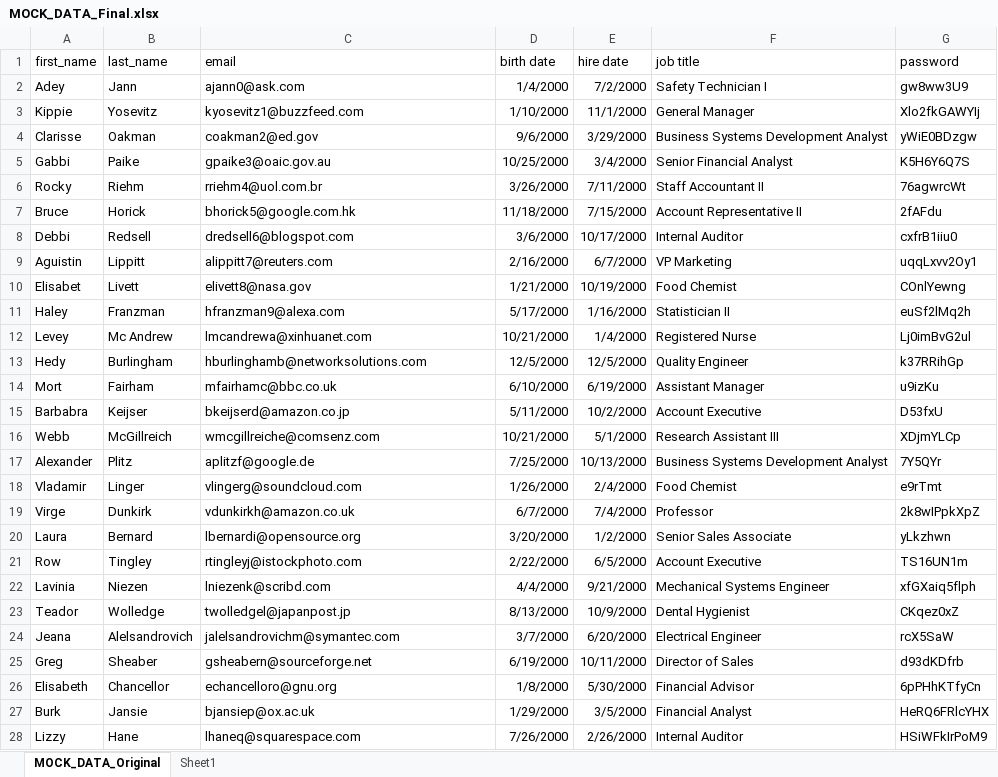
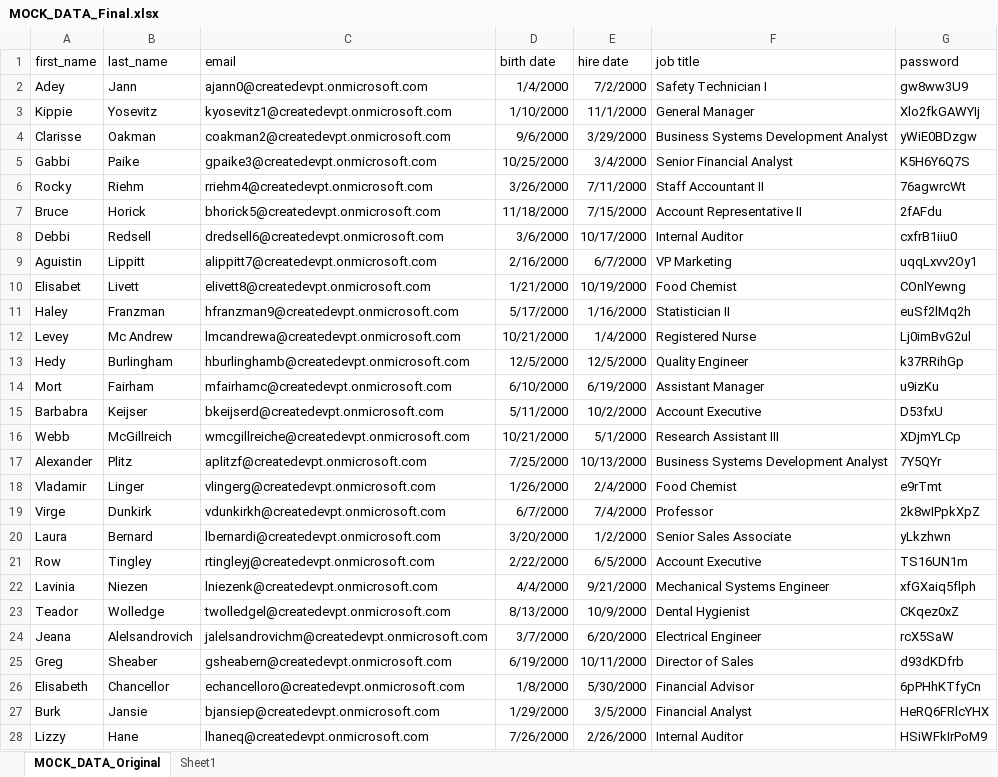
Before and after one commit to miguelisidoro/SharePoint, an Excel workbook: SPFx/react-birthdays_workanniversaries_newcollaborators/mocked_data/MOCK_DATA_Final.xlsx, sheet MOCK_DATA_Original, drawn as a sheet; only a part is shown; values as stored, in another font and other column widths than the file's, no borders; table styles not drawn; the diff covers the shown part only; the diff names each change by its address in the sheet, - before the commit and + after, or states it on an @@ line.

Commit message:
Added final mocked data files

```diff
--- a/SPFx/react-birthdays_workanniversaries_newcollaborators/mocked_data/MOCK_DATA_Final.xlsx (sheet MOCK_DATA_Original)
+++ b/SPFx/react-birthdays_workanniversaries_newcollaborators/mocked_data/MOCK_DATA_Final.xlsx (sheet MOCK_DATA_Original)
-C2 (email): ajann0@ask.com
+C2 (email): ajann0@createdevpt.onmicrosoft.com
-C3 (email): kyosevitz1@buzzfeed.com
+C3 (email): kyosevitz1@createdevpt.onmicrosoft.com
-C4 (email): coakman2@ed.gov
+C4 (email): coakman2@createdevpt.onmicrosoft.com
-C5 (email): gpaike3@oaic.gov.au
+C5 (email): gpaike3@createdevpt.onmicrosoft.com
-C6 (email): rriehm4@uol.com.br
+C6 (email): rriehm4@createdevpt.onmicrosoft.com
-C7 (email): bhorick5@google.com.hk
+C7 (email): bhorick5@createdevpt.onmicrosoft.com
-C8 (email): dredsell6@blogspot.com
+C8 (email): dredsell6@createdevpt.onmicrosoft.com
-C9 (email): alippitt7@reuters.com
+C9 (email): alippitt7@createdevpt.onmicrosoft.com
-C10 (email): elivett8@nasa.gov
+C10 (email): elivett8@createdevpt.onmicrosoft.com
-C11 (email): hfranzman9@alexa.com
+C11 (email): hfranzman9@createdevpt.onmicrosoft.com
-C12 (email): lmcandrewa@xinhuanet.com
+C12 (email): lmcandrewa@createdevpt.onmicrosoft.com
-C13 (email): hburlinghamb@networksolutions.com
+C13 (email): hburlinghamb@createdevpt.onmicrosoft.com
-C14 (email): mfairhamc@bbc.co.uk
+C14 (email): mfairhamc@createdevpt.onmicrosoft.com
-C15 (email): bkeijserd@amazon.co.jp
+C15 (email): bkeijserd@createdevpt.onmicrosoft.com
-C16 (email): wmcgillreiche@comsenz.com
+C16 (email): wmcgillreiche@createdevpt.onmicrosoft.com
-C17 (email): aplitzf@google.de
+C17 (email): aplitzf@createdevpt.onmicrosoft.com
-C18 (email): vlingerg@soundcloud.com
+C18 (email): vlingerg@createdevpt.onmicrosoft.com
-C19 (email): vdunkirkh@amazon.co.uk
+C19 (email): vdunkirkh@createdevpt.onmicrosoft.com
-C20 (email): lbernardi@opensource.org
+C20 (email): lbernardi@createdevpt.onmicrosoft.com
-C21 (email): rtingleyj@istockphoto.com
+C21 (email): rtingleyj@createdevpt.onmicrosoft.com
-C22 (email): lniezenk@scribd.com
+C22 (email): lniezenk@createdevpt.onmicrosoft.com
-C23 (email): twolledgel@japanpost.jp
+C23 (email): twolledgel@createdevpt.onmicrosoft.com
-C24 (email): jalelsandrovichm@symantec.com
+C24 (email): jalelsandrovichm@createdevpt.onmicrosoft.com
-C25 (email): gsheabern@sourceforge.net
+C25 (email): gsheabern@createdevpt.onmicrosoft.com
-C26 (email): echancelloro@gnu.org
+C26 (email): echancelloro@createdevpt.onmicrosoft.com
-C27 (email): bjansiep@ox.ac.uk
+C27 (email): bjansiep@createdevpt.onmicrosoft.com
-C28 (email): lhaneq@squarespace.com
+C28 (email): lhaneq@createdevpt.onmicrosoft.com
```
Also changed, not shown: 973 edited cells elsewhere in this sheet, 1 other file.
